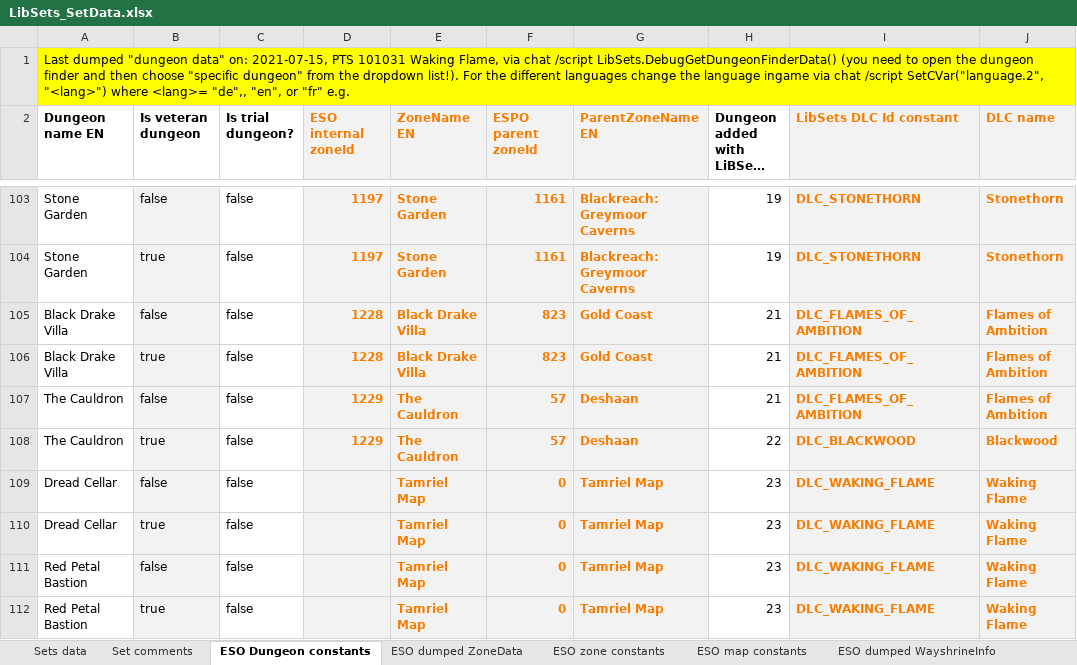
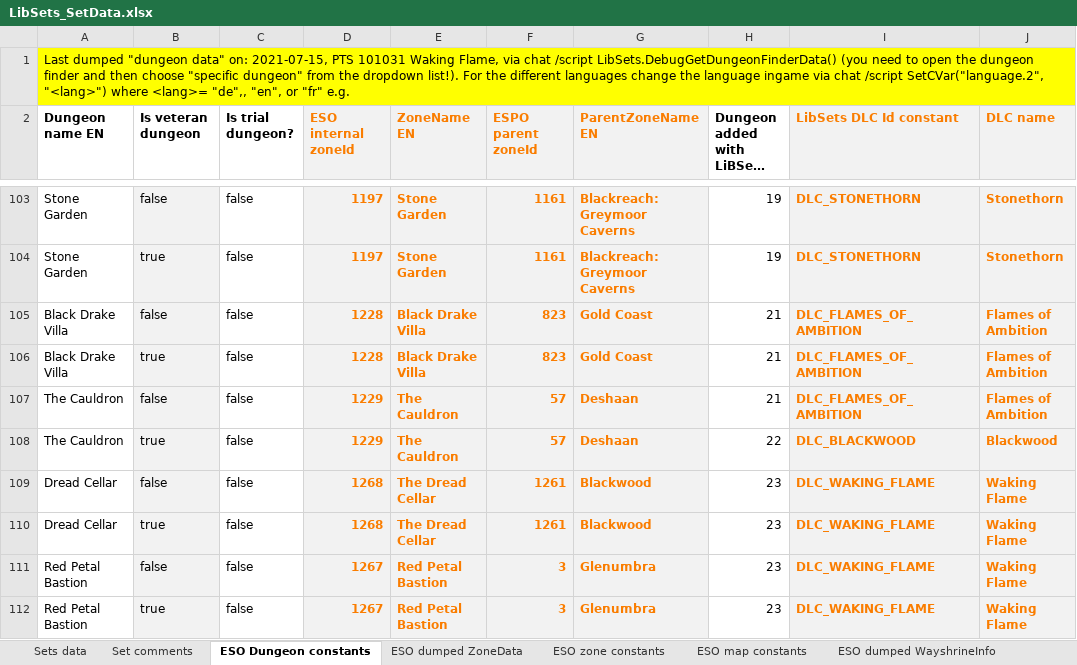
Before and after one commit to Baertram/LibSets, an Excel workbook: LibSets/LibSets_SetData.xlsx, sheet ESO Dungeon constants, drawn as a sheet; only a part is shown, gaps mark what is left out; long unchanged cells end in …; values as stored, in another font and other column widths than the file's, no borders; the diff names each change by its address in the sheet, - before the commit and + after, or states it on an @@ line.

Commit message:
-Fixed debug functions -Fixed slash commands -Fixed automatic reloaduis for language changes -->Todo: open map for wayshrine info and open dungeon list do not work properly! Maybe reloadui takes place too fast? -Fixed DLC Ids in excel -Updated all sets data

```diff
--- a/LibSets/LibSets_SetData.xlsx (sheet ESO Dungeon constants)
+++ b/LibSets/LibSets_SetData.xlsx (sheet ESO Dungeon constants)
-D109:D110 (ESO internal zoneId): (empty)
+D109:D110 (ESO internal zoneId): 1268
-E109:E110 (ZoneName EN): Tamriel Map
+E109:E110 (ZoneName EN): The Dread Cellar
-F109:F110 (ESPO parent zoneId): 0
+F109:F110 (ESPO parent zoneId): 1261
-G109:G110 (ParentZoneName EN): Tamriel Map
+G109:G110 (ParentZoneName EN): Blackwood
-D111:D112 (ESO internal zoneId): (empty)
+D111:D112 (ESO internal zoneId): 1267
-E111:E112 (ZoneName EN): Tamriel Map
+E111:E112 (ZoneName EN): Red Petal Bastion
-F111:F112 (ESPO parent zoneId): 0
+F111:F112 (ESPO parent zoneId): 3
-G111:G112 (ParentZoneName EN): Tamriel Map
+G111:G112 (ParentZoneName EN): Glenumbra
```
Also changed, not shown: sheet ESO zone constants, sheet DumpedDataWorkarea, sheet Sets data, sheet ESO dumped ZoneData, sheet ESO dumped WayshrineInfo, formulas that keep their value, hidden cells, 4 other files.
